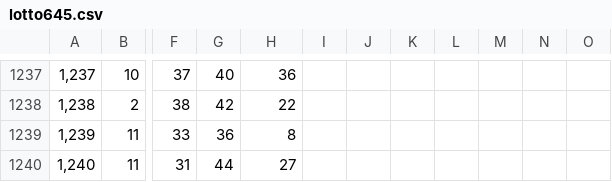
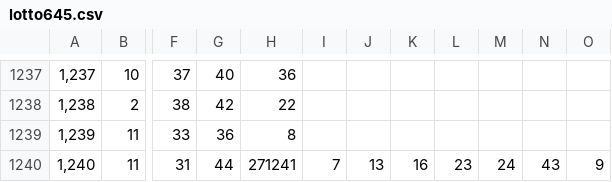
Before and after one commit to ysb5397/PICKTO, a CSV file: data/lotto645.csv, drawn as a sheet; only a part is shown, gaps mark what is left out; the diff names each change by its address in the sheet, - before the commit and + after, or states it on an @@ line.

```diff
--- a/data/lotto645.csv
+++ b/data/lotto645.csv
-H1240: 27
+H1240: 271241
-I1240: (empty)
+I1240: 7
-J1240: (empty)
+J1240: 13
-K1240: (empty)
+K1240: 16
-L1240: (empty)
+L1240: 23
-M1240: (empty)
+M1240: 24
-N1240: (empty)
+N1240: 43
-O1240: (empty)
+O1240: 9
```
